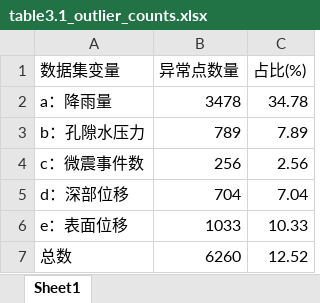
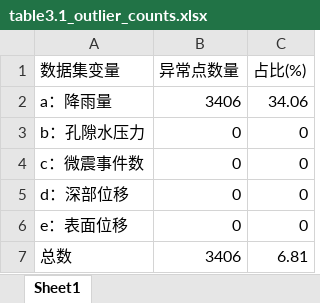
Before and after one commit to snowsong42/51MathModel2, an Excel workbook: Q3/3.2/table3.1_outlier_counts.xlsx, sheet Sheet1, drawn as a sheet; values as stored, in another font and other column widths than the file's, no borders; the diff names each change by its address in the sheet, - before the commit and + after, or states it on an @@ line.

```diff
--- a/Q3/3.2/table3.1_outlier_counts.xlsx (sheet Sheet1)
+++ b/Q3/3.2/table3.1_outlier_counts.xlsx (sheet Sheet1)
-B2 (异常点数量): 3478
+B2 (异常点数量): 3406
-C2 (占比(%)): 34.78
+C2 (占比(%)): 34.06
-B3 (异常点数量): 789
+B3 (异常点数量): 0
-C3 (占比(%)): 7.89
+C3 (占比(%)): 0
-B4 (异常点数量): 256
+B4 (异常点数量): 0
-C4 (占比(%)): 2.56
+C4 (占比(%)): 0
-B5 (异常点数量): 704
+B5 (异常点数量): 0
-C5 (占比(%)): 7.04
+C5 (占比(%)): 0
-B6 (异常点数量): 1033
+B6 (异常点数量): 0
-C6 (占比(%)): 10.33
+C6 (占比(%)): 0
-B7 (异常点数量): 6260
+B7 (异常点数量): 3406
-C7 (占比(%)): 12.52
+C7 (占比(%)): 6.81
```
Also changed, not shown: Q3/3.2/common_outliers_table3.2.xlsx, 2 other files.
